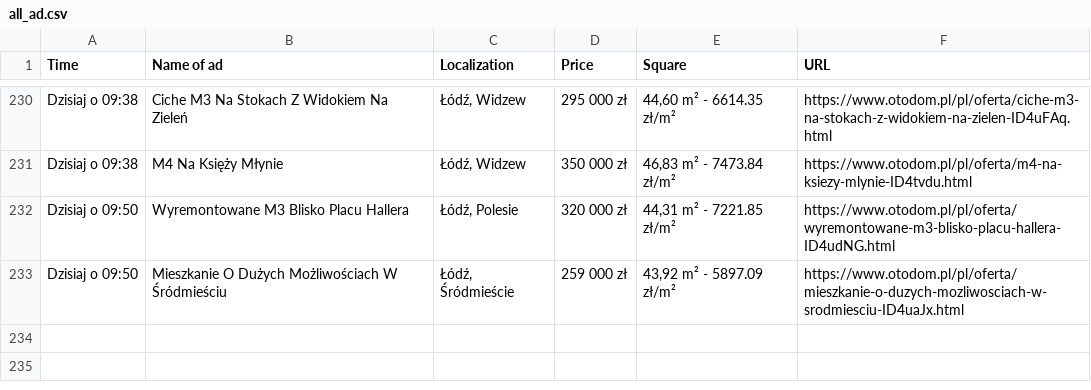
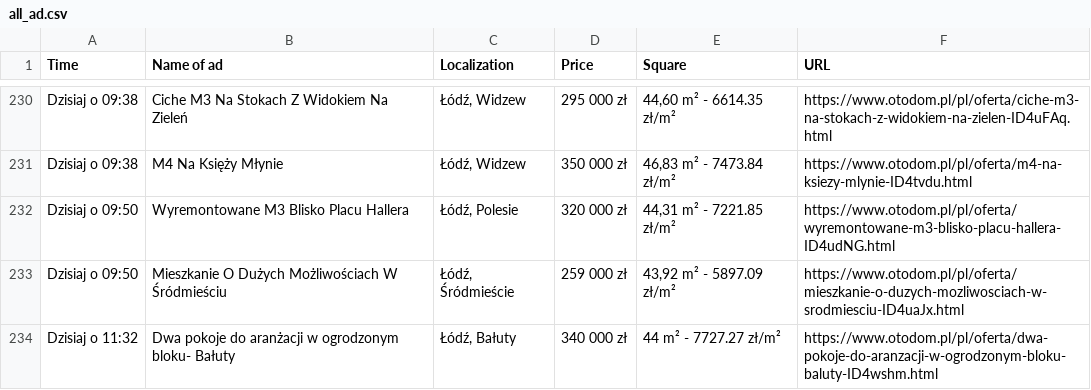
Before and after one commit to OleksandrGnatyuk/olx_parser_bot, a CSV file: csv/all_ad.csv, drawn as a sheet; only a part is shown, gaps mark what is left out; the diff names each change by its address in the sheet, - before the commit and + after, or states it on an @@ line.

```diff
--- a/csv/all_ad.csv
+++ b/csv/all_ad.csv
+row 234: Dzisiaj o 11:32 | Dwa pokoje do aranżacji w ogrodzonym bloku- Bałuty | Łódź, Bałuty | 340 000 zł | 44 m² - 7727.27 zł/m² | https://www.otodom.pl/pl/oferta/dwa-pokoje-do-aranzacji-w-ogrodzonym-bloku-baluty-ID4wshm.html
```
